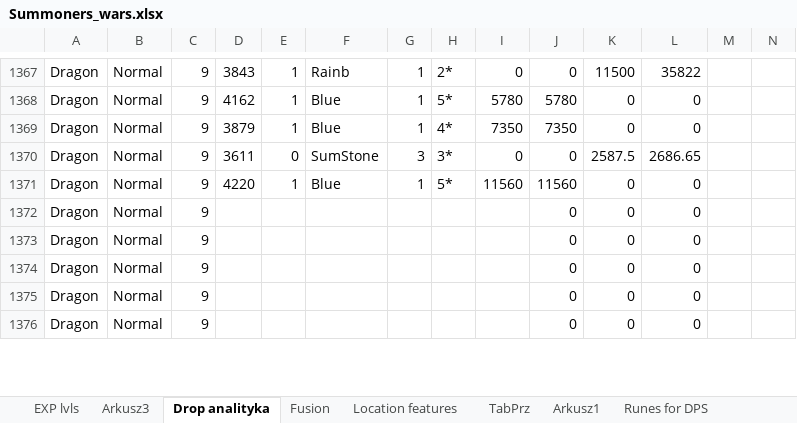
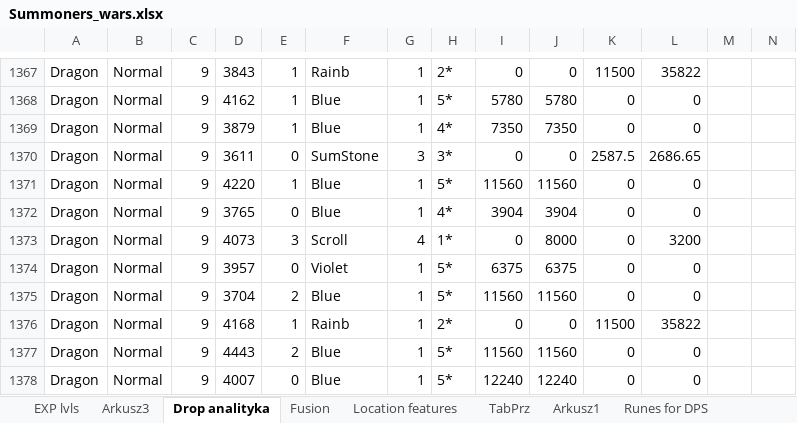
Before and after one commit to mariusz1976/mmorpg, an Excel workbook: Summoners_wars.xlsx, sheet Drop analityka, drawn as a sheet; only a part is shown, gaps mark what is left out; values as stored, in another font and other column widths than the file's, no borders; table styles not drawn; addresses are those after the commit; rows hold the shown columns only; the diff covers the shown part only; the diff names each change by its address in the sheet, - before the commit and + after, or states it on an @@ line.

Commit message:
no message

```diff
--- a/Summoners_wars.xlsx (sheet Drop analityka)
+++ b/Summoners_wars.xlsx (sheet Drop analityka)
-D1372: (empty)
+D1372: 3765
-E1372: (empty)
+E1372: 0
-F1372: (empty)
+F1372: Blue
-G1372: (empty)
+G1372: 1
-H1372: (empty)
+H1372: 4*
-I1372: (empty)
+I1372: 3904
-J1372: 0
+J1372: 3904
+row 1373: Dragon | Normal | 9 | 4073 | 3 | Scroll | 4 | 1* | 0 | 8000 | 0 | 3200
-D1374: (empty)
+D1374: 3957
-E1374: (empty)
+E1374: 0
-F1374: (empty)
+F1374: Violet
-G1374:G1375: (empty)
+G1374:G1375: 1
-H1374:H1375: (empty)
+H1374:H1375: 5*
-I1374: (empty)
+I1374: 6375
-J1374: 0
+J1374: 6375
-D1375: (empty)
+D1375: 3704
-E1375: (empty)
+E1375: 2
-F1375: (empty)
+F1375: Blue
-I1375: (empty)
+I1375: 11560
-J1375: 0
+J1375: 11560
+row 1376: Dragon | Normal | 9 | 4168 | 1 | Rainb | 1 | 2* | 0 | 0 | 11500 | 35822
-D1377: (empty)
+D1377: 4443
-E1377: (empty)
+E1377: 2
-F1377:F1378: (empty)
+F1377:F1378: Blue
-G1377:G1378: (empty)
+G1377:G1378: 1
-H1377:H1378: (empty)
+H1377:H1378: 5*
-I1377: (empty)
+I1377: 11560
-J1377: 0
+J1377: 11560
-D1378: (empty)
+D1378: 4007
-E1378: (empty)
+E1378: 0
-I1378: (empty)
+I1378: 12240
-J1378: 0
+J1378: 12240
```
Also changed, not shown: 37 added rows, 39 removed rows and 49 edited cells elsewhere in this sheet, sheet Fusion, sheet Location features, charts or pictures.
